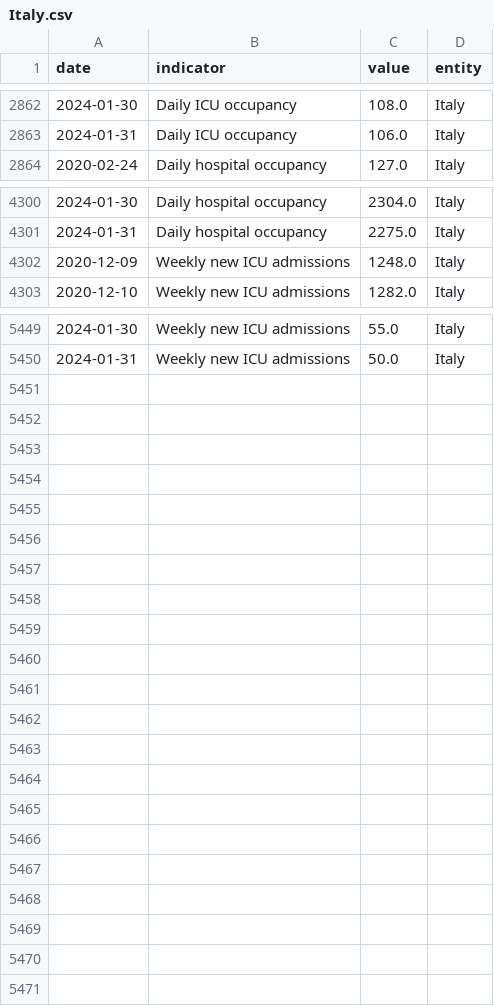
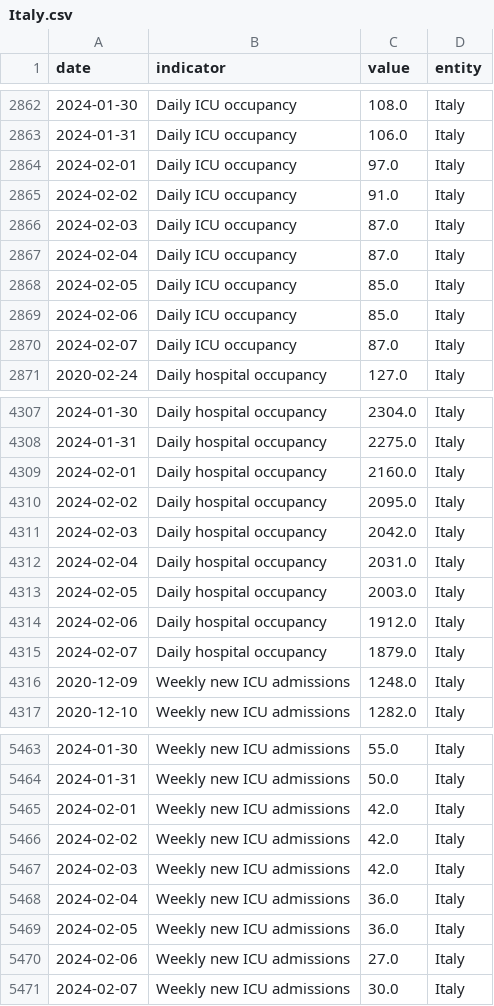
Before and after one commit to lesterholy/covid-19-data, a CSV file: scripts/output/hospitalizations/main_data/Italy.csv, drawn as a sheet; only a part is shown, gaps mark what is left out; the diff names each change by its address in the sheet, - before the commit and + after, or states it on an @@ line.

Commit message:
data(hosp): automated update

```diff
--- a/scripts/output/hospitalizations/main_data/Italy.csv
+++ b/scripts/output/hospitalizations/main_data/Italy.csv
+row 2864: 2024-02-01 | Daily ICU occupancy | 97.0 | Italy
+row 2865: 2024-02-02 | Daily ICU occupancy | 91.0 | Italy
+row 2866: 2024-02-03 | Daily ICU occupancy | 87.0 | Italy
+row 2867: 2024-02-04 | Daily ICU occupancy | 87.0 | Italy
+row 2868: 2024-02-05 | Daily ICU occupancy | 85.0 | Italy
+row 2869: 2024-02-06 | Daily ICU occupancy | 85.0 | Italy
+row 2870: 2024-02-07 | Daily ICU occupancy | 87.0 | Italy
+row 4309: 2024-02-01 | Daily hospital occupancy | 2160.0 | Italy
+row 4310: 2024-02-02 | Daily hospital occupancy | 2095.0 | Italy
+row 4311: 2024-02-03 | Daily hospital occupancy | 2042.0 | Italy
+row 4312: 2024-02-04 | Daily hospital occupancy | 2031.0 | Italy
+row 4313: 2024-02-05 | Daily hospital occupancy | 2003.0 | Italy
+row 4314: 2024-02-06 | Daily hospital occupancy | 1912.0 | Italy
+row 4315: 2024-02-07 | Daily hospital occupancy | 1879.0 | Italy
+row 5465: 2024-02-01 | Weekly new ICU admissions | 42.0 | Italy
+row 5466: 2024-02-02 | Weekly new ICU admissions | 42.0 | Italy
+row 5467: 2024-02-03 | Weekly new ICU admissions | 42.0 | Italy
+row 5468: 2024-02-04 | Weekly new ICU admissions | 36.0 | Italy
+row 5469: 2024-02-05 | Weekly new ICU admissions | 36.0 | Italy
+row 5470: 2024-02-06 | Weekly new ICU admissions | 27.0 | Italy
+row 5471: 2024-02-07 | Weekly new ICU admissions | 30.0 | Italy
```
Also changed, not shown: scripts/output/hospitalizations/main_data/Czechia.csv, scripts/output/hospitalizations/main_data/Japan.csv, 6 other files.
